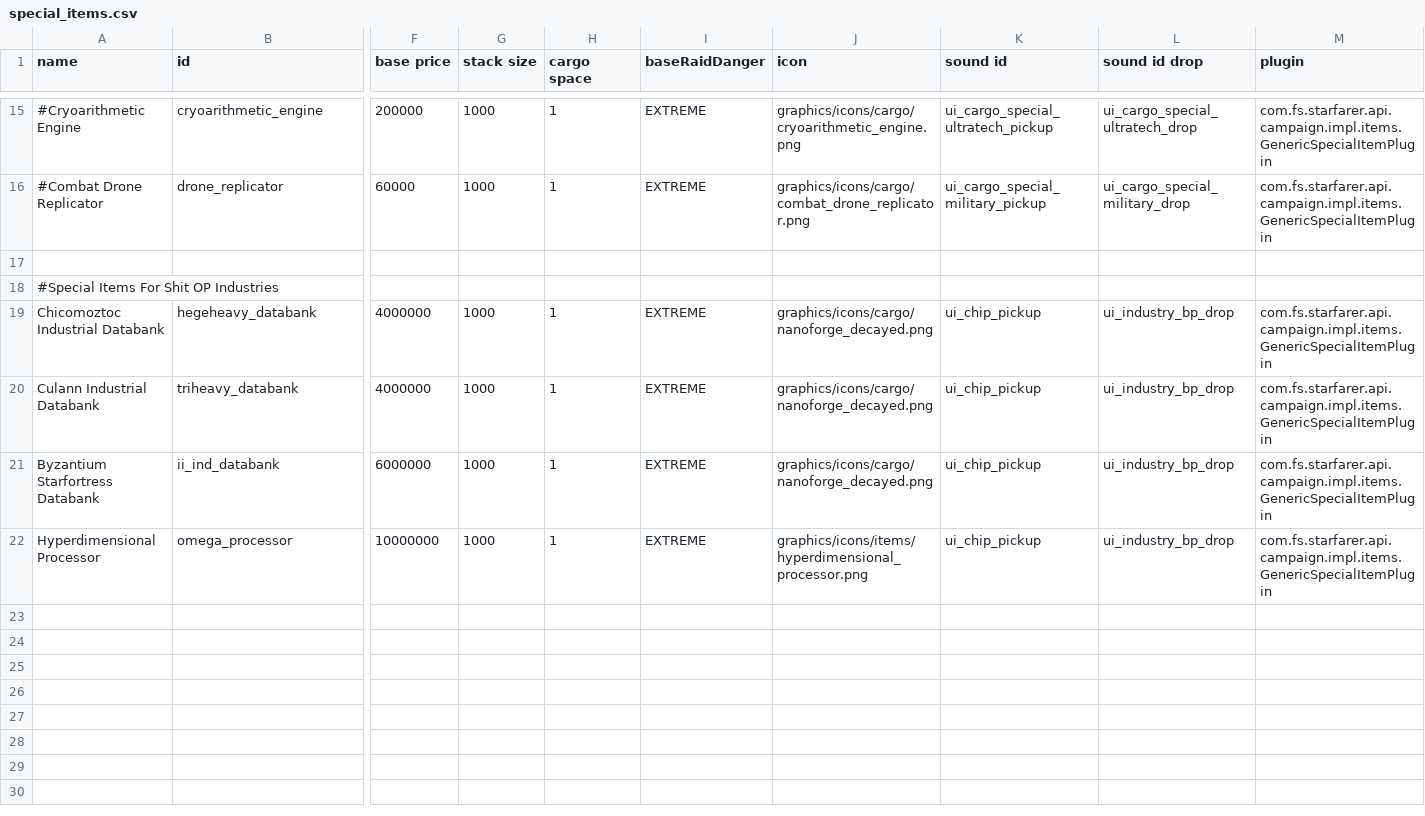
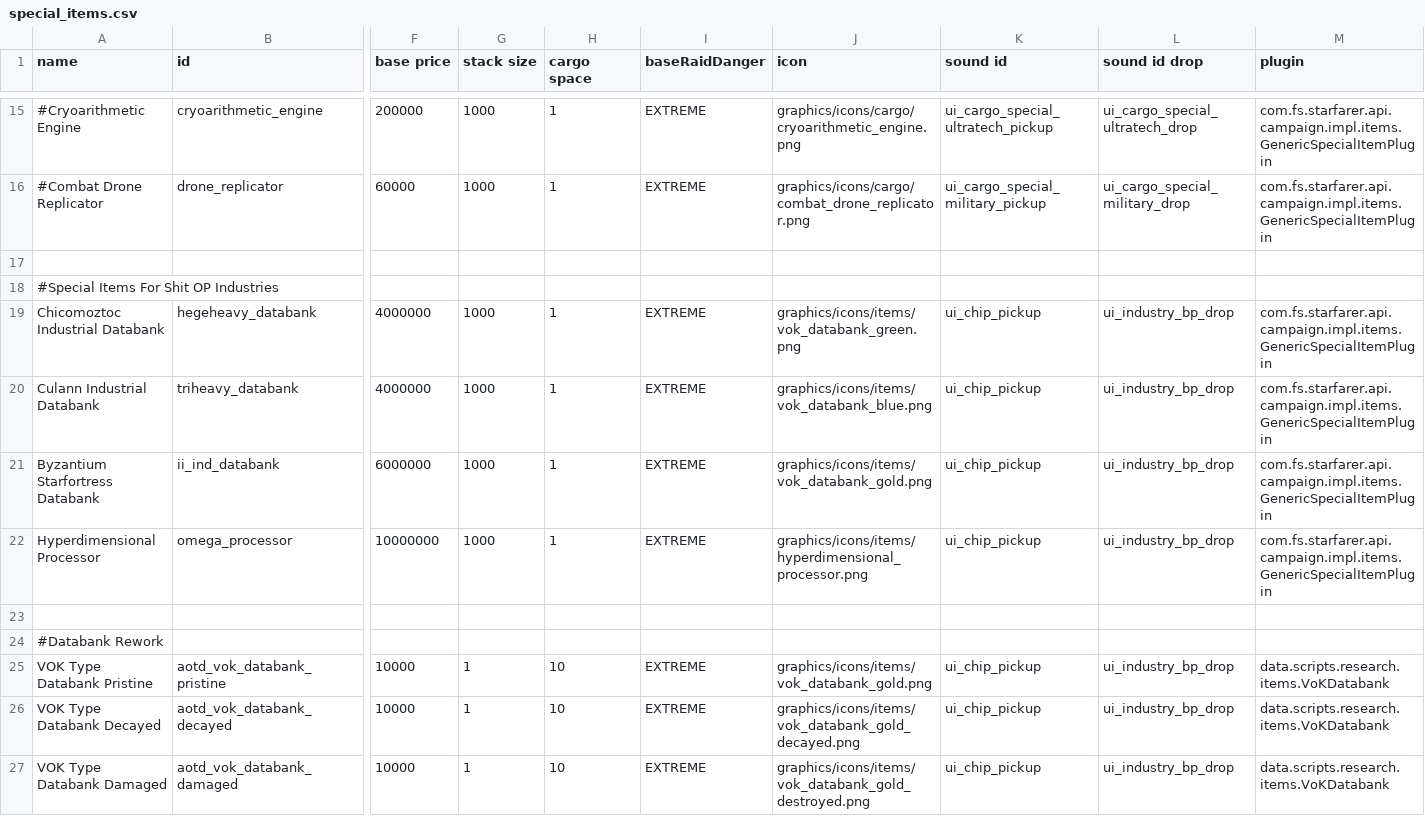
Before and after one commit to Kaysaar/Ashes-Of-The-Domain-VOK, a CSV file: data/campaign/special_items.csv, drawn as a sheet; only a part is shown, gaps mark what is left out; rows hold the shown columns only; the diff names each change by its address in the sheet, - before the commit and + after, or states it on an @@ line.

```diff
--- a/data/campaign/special_items.csv
+++ b/data/campaign/special_items.csv
-J19 (icon): graphics/icons/cargo/nanoforge_decayed.png
+J19 (icon): graphics/icons/items/vok_databank_green.png
-J20 (icon): graphics/icons/cargo/nanoforge_decayed.png
+J20 (icon): graphics/icons/items/vok_databank_blue.png
-J21 (icon): graphics/icons/cargo/nanoforge_decayed.png
+J21 (icon): graphics/icons/items/vok_databank_gold.png
+row 23: (empty)
+row 24: #Databank Rework
+row 25: VOK Type Databank Pristine | aotd_vok_databank_pristine | 10000 | 1 | 10 | EXTREME | graphics/icons/items/vok_databank_gold.png | ui_chip_pickup | ui_industry_bp_drop | data.scripts.research.items.VoKDatabank
+row 26: VOK Type Databank Decayed | aotd_vok_databank_decayed | 10000 | 1 | 10 | EXTREME | graphics/icons/items/vok_databank_gold_decayed.png | ui_chip_pickup | ui_industry_bp_drop | data.scripts.research.items.VoKDatabank
+row 27: VOK Type Databank Damaged | aotd_vok_databank_damaged | 10000 | 1 | 10 | EXTREME | graphics/icons/items/vok_databank_gold_destroyed.png | ui_chip_pickup | ui_industry_bp_drop | data.scripts.research.items.VoKDatabank
```
Also changed, not shown: data/campaign/commodities.csv, data/campaign/industries.csv, 9 other files.
